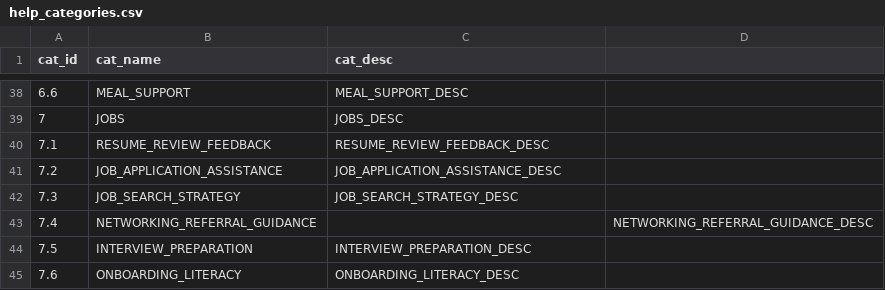
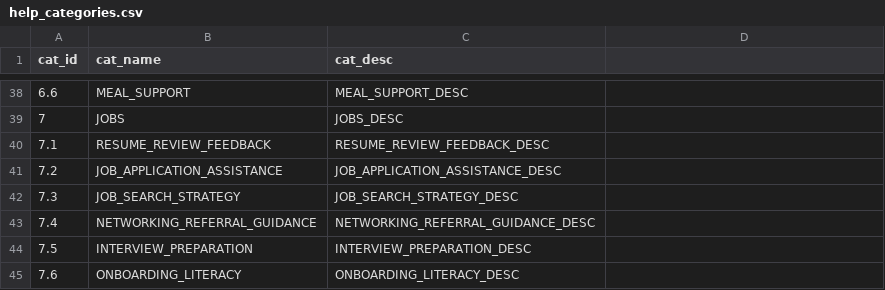
Before and after one commit to saayam-for-all/database, a CSV file: dml/Populating Data Files/help_categories.csv, drawn as a sheet; only a part is shown, gaps mark what is left out.

Commit message:
Update help_categories.csv

```diff
--- a/dml/Populating Data Files/help_categories.csv
+++ b/dml/Populating Data Files/help_categories.csv
@@ -42,3 +42,3 @@
 7.3,JOB_SEARCH_STRATEGY, JOB_SEARCH_STRATEGY_DESC
-7.4,NETWORKING_REFERRAL_GUIDANCE,,NETWORKING_REFERRAL_GUIDANCE_DESC
+7.4,NETWORKING_REFERRAL_GUIDANCE,NETWORKING_REFERRAL_GUIDANCE_DESC
 7.5,INTERVIEW_PREPARATION,INTERVIEW_PREPARATION_DESC
```
